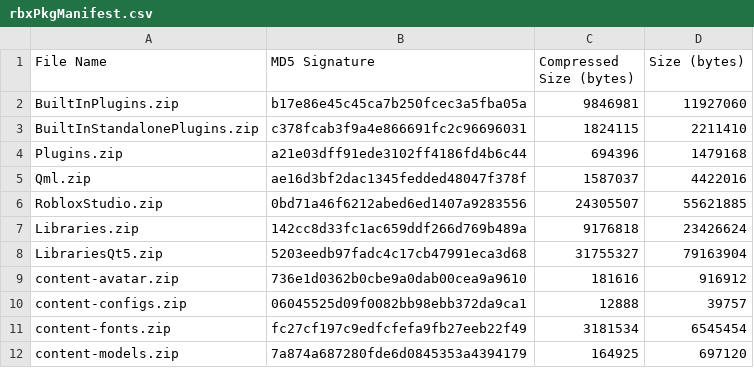
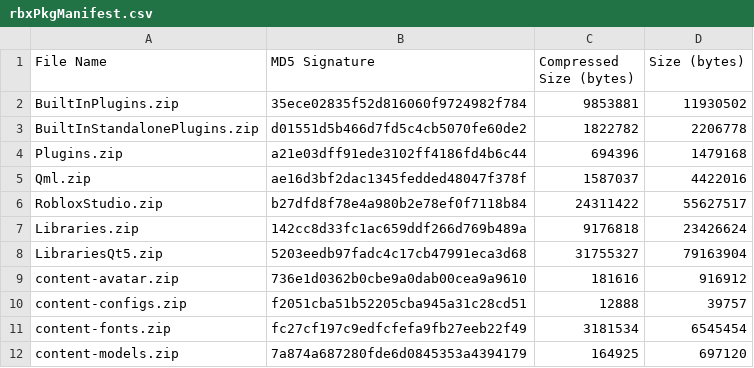
Before and after one commit to Kan18/Roblox-Client-Tracker, a CSV file: rbxPkgManifest.csv, drawn as a sheet; only a part is shown.

```diff
--- a/rbxPkgManifest.csv
+++ b/rbxPkgManifest.csv
@@ -1,7 +1,7 @@
 File Name,MD5 Signature,Compressed Size (bytes),Size (bytes)
-BuiltInPlugins.zip,b17e86e45c45ca7b250fcec3a5fba05a,9846981,11927060
-BuiltInStandalonePlugins.zip,c378fcab3f9a4e866691fc2c96696031,1824115,2211410
+BuiltInPlugins.zip,35ece02835f52d816060f9724982f784,9853881,11930502
+BuiltInStandalonePlugins.zip,d01551d5b466d7fd5c4cb5070fe60de2,1822782,2206778
 Plugins.zip,a21e03dff91ede3102ff4186fd4b6c44,694396,1479168
 Qml.zip,ae16d3bf2dac1345fedded48047f378f,1587037,4422016
-RobloxStudio.zip,0bd71a46f6212abed6ed1407a9283556,24305507,55621885
+RobloxStudio.zip,b27dfd8f78e4a980b2e78ef0f7118b84,24311422,55627517
 Libraries.zip,142cc8d33fc1ac659ddf266d769b489a,9176818,23426624
@@ -9,3 +9,3 @@ LibrariesQt5.zip,5203eedb97fadc4c17cb47991eca3d68,31755327,79163904
 content-avatar.zip,736e1d0362b0cbe9a0dab00cea9a9610,181616,916912
-content-configs.zip,06045525d09f0082bb98ebb372da9ca1,12888,39757
+content-configs.zip,f2051cba51b52205cba945a31c28cd51,12888,39757
 content-fonts.zip,fc27cf197c9edfcfefa9fb27eeb22f49,3181534,6545454
```
Also changed, not shown: rbxManifest.csv, 6 other files.
